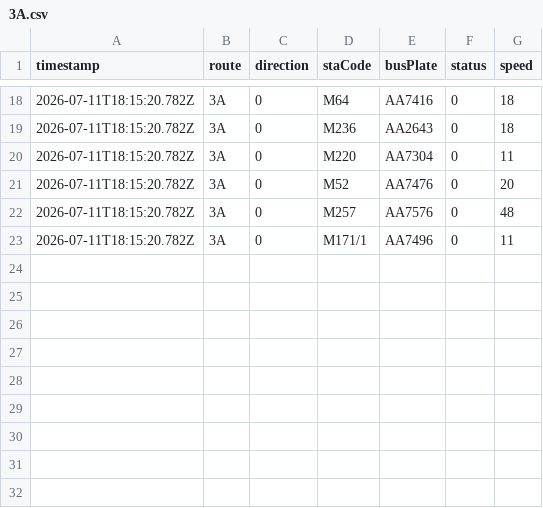
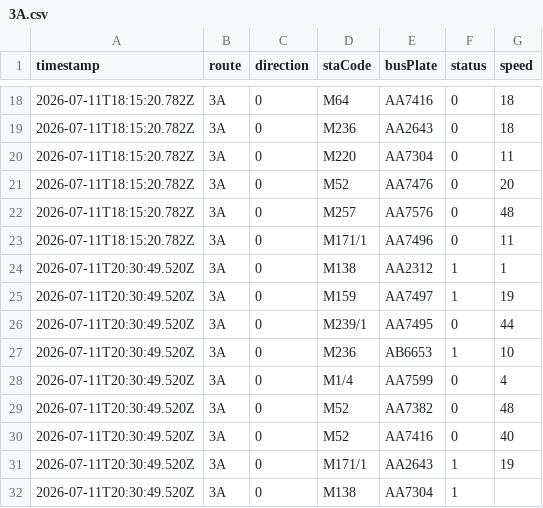
Before and after one commit to ChiHin-Lio/macau-bus-data, a CSV file: raw_logs/3A.csv, drawn as a sheet; only a part is shown, gaps mark what is left out.

Commit message:
scraper: update 3A.csv via Cloudflare Worker

```diff
--- a/raw_logs/3A.csv
+++ b/raw_logs/3A.csv
@@ -23 +23,10 @@ timestamp,route,direction,staCode,busPlate,status,speed
 2026-07-11T18:15:20.782Z,3A,0,M171/1,AA7496,0,11
+2026-07-11T20:30:49.520Z,3A,0,M138,AA2312,1,1
+2026-07-11T20:30:49.520Z,3A,0,M159,AA7497,1,19
+2026-07-11T20:30:49.520Z,3A,0,M239/1,AA7495,0,44
+2026-07-11T20:30:49.520Z,3A,0,M236,AB6653,1,10
+2026-07-11T20:30:49.520Z,3A,0,M1/4,AA7599,0,4
+2026-07-11T20:30:49.520Z,3A,0,M52,AA7382,0,48
+2026-07-11T20:30:49.520Z,3A,0,M52,AA7416,0,40
+2026-07-11T20:30:49.520Z,3A,0,M171/1,AA2643,1,19
+2026-07-11T20:30:49.520Z,3A,0,M138,AA7304,1,
```
